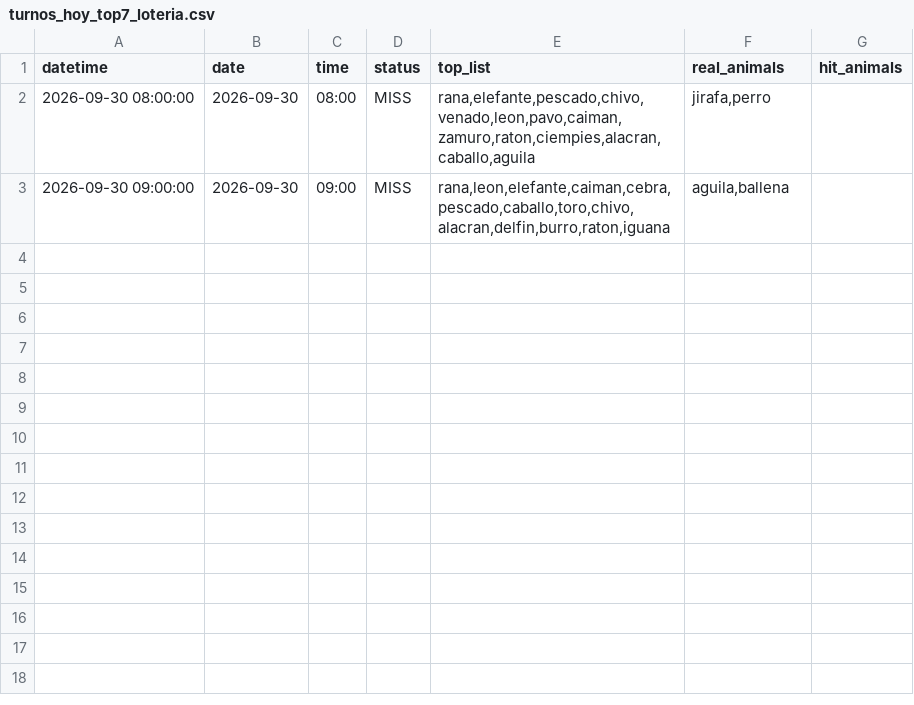
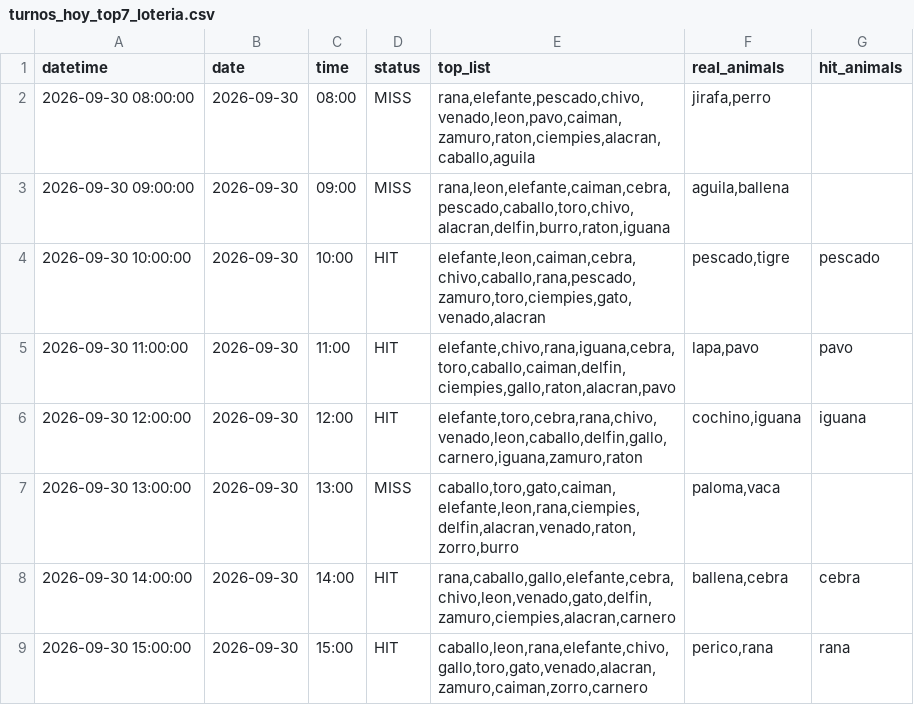
Before and after one commit to Juan571/testingprob, a CSV file: v7_output/turnos_hoy_top7_loteria.csv, drawn as a sheet.

```diff
--- a/v7_output/turnos_hoy_top7_loteria.csv
+++ b/v7_output/turnos_hoy_top7_loteria.csv
@@ -3 +3,7 @@
 2026-09-30 09:00:00,2026-09-30,09:00,MISS,"rana,leon,elefante,caiman,cebra,pescado,caballo,toro,chivo,alacran,delfin,burro,raton,iguana","aguila,ballena",
+2026-09-30 10:00:00,2026-09-30,10:00,HIT,"elefante,leon,caiman,cebra,chivo,caballo,rana,pescado,zamuro,toro,ciempies,gato,venado,alacran","pescado,tigre",pescado
+2026-09-30 11:00:00,2026-09-30,11:00,HIT,"elefante,chivo,rana,iguana,cebra,toro,caballo,caiman,delfin,ciempies,gallo,raton,alacran,pavo","lapa,pavo",pavo
+2026-09-30 12:00:00,2026-09-30,12:00,HIT,"elefante,toro,cebra,rana,chivo,venado,leon,caballo,delfin,gallo,carnero,iguana,zamuro,raton","cochino,iguana",iguana
+2026-09-30 13:00:00,2026-09-30,13:00,MISS,"caballo,toro,gato,caiman,elefante,leon,rana,ciempies,delfin,alacran,venado,raton,zorro,burro","paloma,vaca",
+2026-09-30 14:00:00,2026-09-30,14:00,HIT,"rana,caballo,gallo,elefante,cebra,chivo,leon,venado,gato,delfin,zamuro,ciempies,alacran,carnero","ballena,cebra",cebra
+2026-09-30 15:00:00,2026-09-30,15:00,HIT,"caballo,leon,rana,elefante,chivo,gallo,toro,gato,venado,alacran,zamuro,caiman,zorro,carnero","perico,rana",rana
```
Also changed, not shown: v7_output/backtest.csv, v7_output/patrones.csv, 4 other files.
